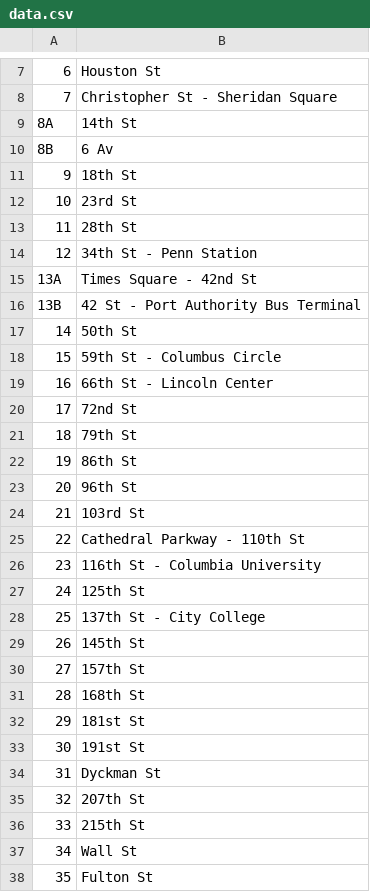
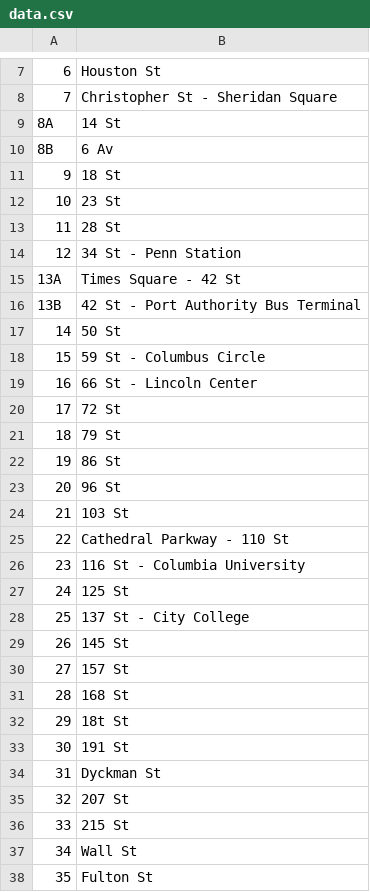
Before and after one commit to drozenzaft/finalproject, a CSV file: data.csv, drawn as a sheet; only a part is shown, gaps mark what is left out; the diff covers the shown part only.

```diff
--- a/data.csv
+++ b/data.csv
@@ -8,30 +8,30 @@
 7,Christopher St - Sheridan Square
-8A,14th St
+8A,14 St
 8B,6 Av
-9,18th St
-10,23rd St
-11,28th St
-12,34th St - Penn Station
-13A,Times Square - 42nd St
+9,18 St
+10,23 St
+11,28 St
+12,34 St - Penn Station
+13A,Times Square - 42 St
 13B,42 St - Port Authority Bus Terminal
-14,50th St
-15,59th St - Columbus Circle
-16,66th St - Lincoln Center
-17,72nd St
-18,79th St
-19,86th St
-20,96th St
-21,103rd St
-22,Cathedral Parkway - 110th St
-23,116th St - Columbia University
-24,125th St
-25,137th St - City College
-26,145th St
-27,157th St
-28,168th St
-29,181st St
-30,191st St
+14,50 St
+15,59 St - Columbus Circle
+16,66 St - Lincoln Center
+17,72 St
+18,79 St
+19,86 St
+20,96 St
+21,103 St
+22,Cathedral Parkway - 110 St
+23,116 St - Columbia University
+24,125 St
+25,137 St - City College
+26,145 St
+27,157 St
+28,168 St
+29,18t St
+30,191 St
 31,Dyckman St
-32,207th St
-33,215th St
+32,207 St
+33,215 St
 34,Wall St
```
Also changed, not shown: 51 edited cells elsewhere in this file.
